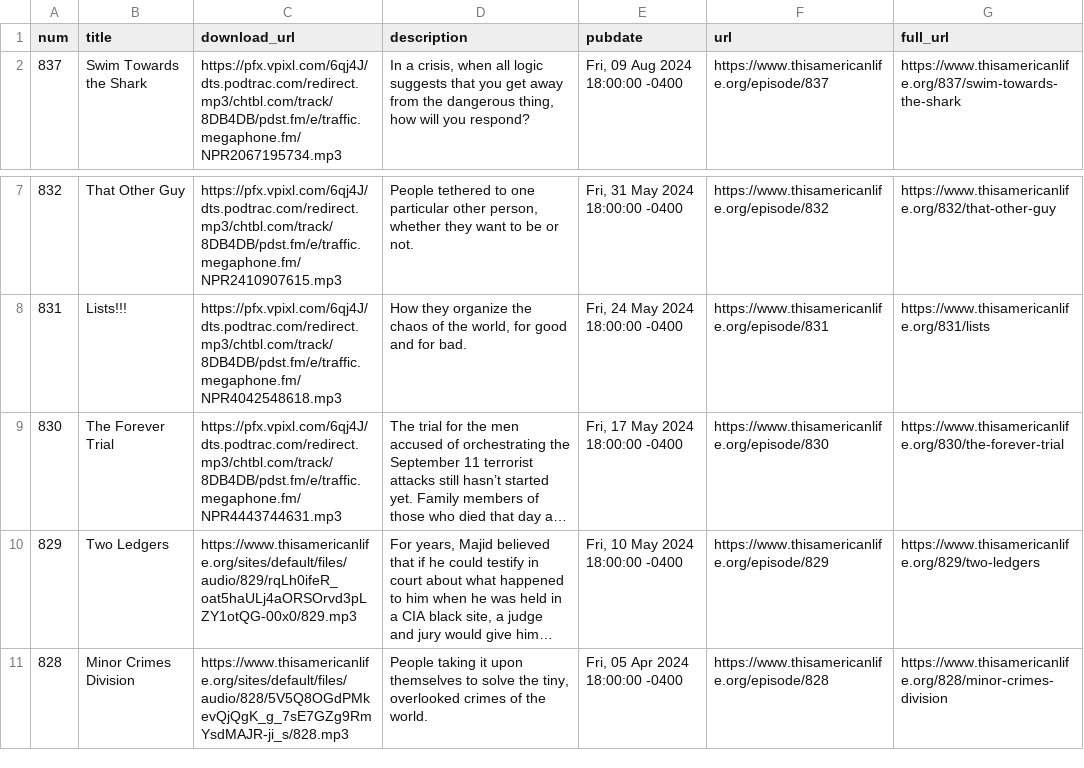
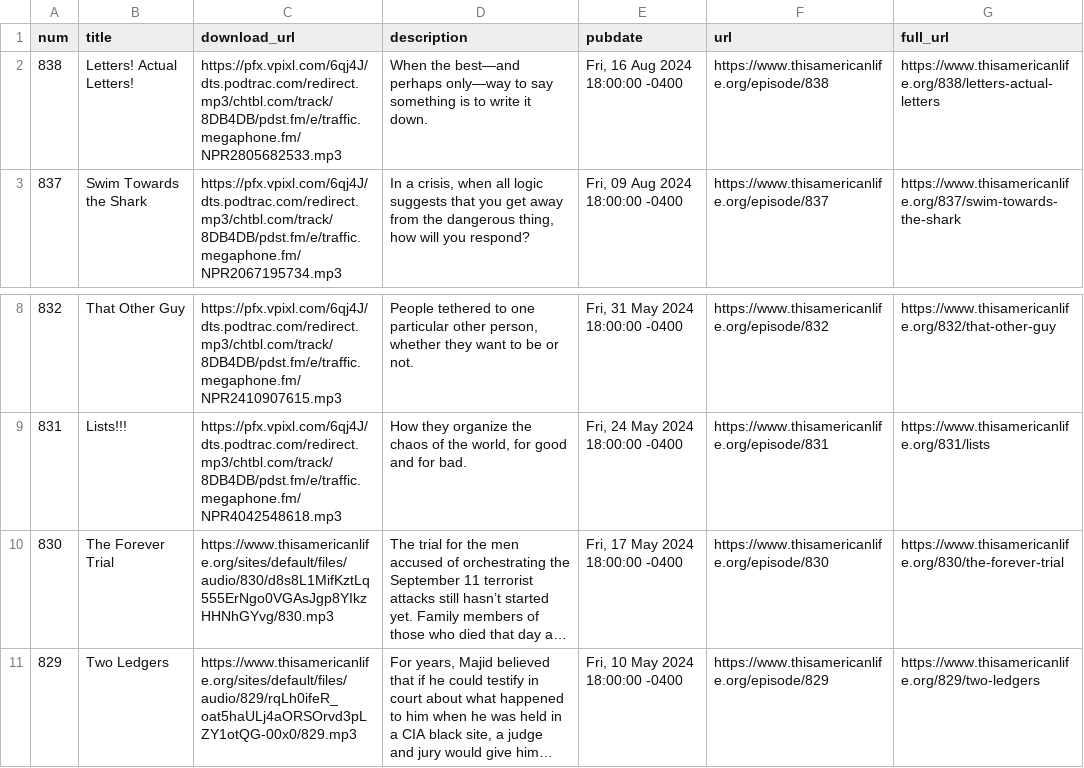
Before and after one commit to dcadata/this-american-life-archive, a CSV file: data/transformed.csv, drawn as a sheet; only a part is shown, gaps mark what is left out; the shorter side is filled out with more unchanged rows; long unchanged cells end in …; addresses are those after the commit; the diff names each change by its address in the sheet, - before the commit and + after, or states it on an @@ line.

```diff
--- a/data/transformed.csv
+++ b/data/transformed.csv
+row 2: 838 | Letters! Actual Letters! | https://pfx.vpixl.com/6qj4J/dts.podtrac.com/redirect.mp3/chtbl.com/track/8DB4DB/pdst.fm/e/traffic.megaphone.fm/NPR2805682533.mp3 | When the best—and perhaps only—way to say something is to write it down. | Fri, 16 Aug 2024 18:00:00 -0400 | https://www.thisamericanlife.org/episode/838 | https://www.thisamericanlife.org/838/letters-actual-letters
-C10 (download_url): https://pfx.vpixl.com/6qj4J/dts.podtrac.com/redirect.mp3/chtbl.com/track/8DB4DB/pdst.fm/e/traffic.megaphone.fm/NPR4443744631.mp3
+C10 (download_url): https://www.thisamericanlife.org/sites/default/files/audio/830/d8s8L1MifKztLq555ErNgo0VGAsJgp8YIkzHHNhGYvg/830.mp3
```
Also changed, not shown: data/raw.csv, 1 other file.
